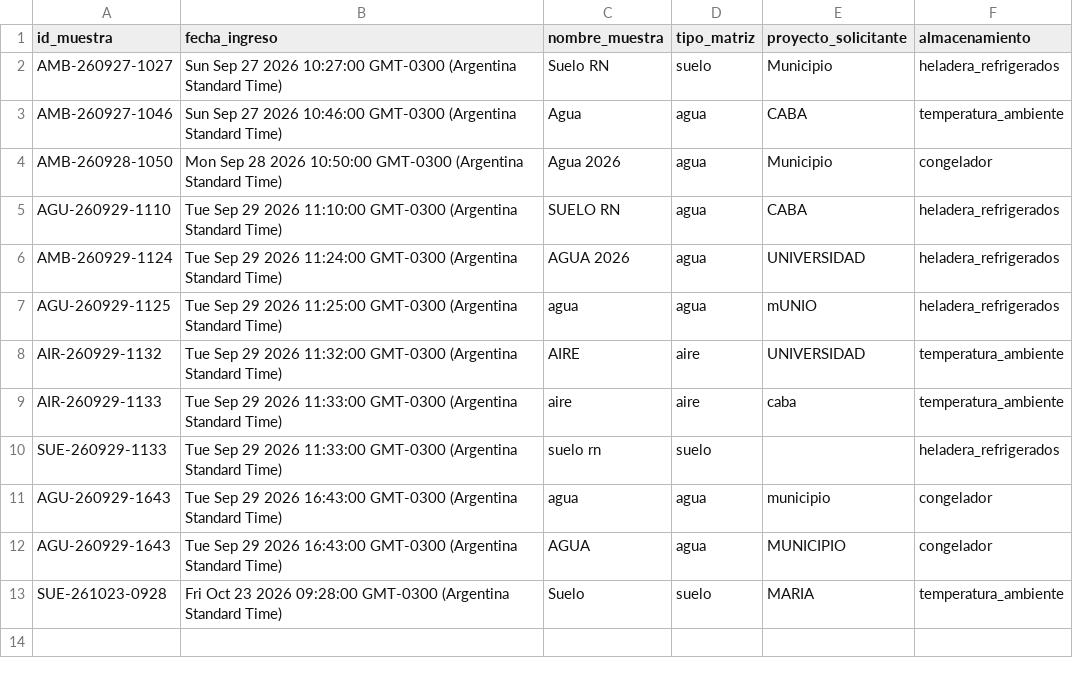
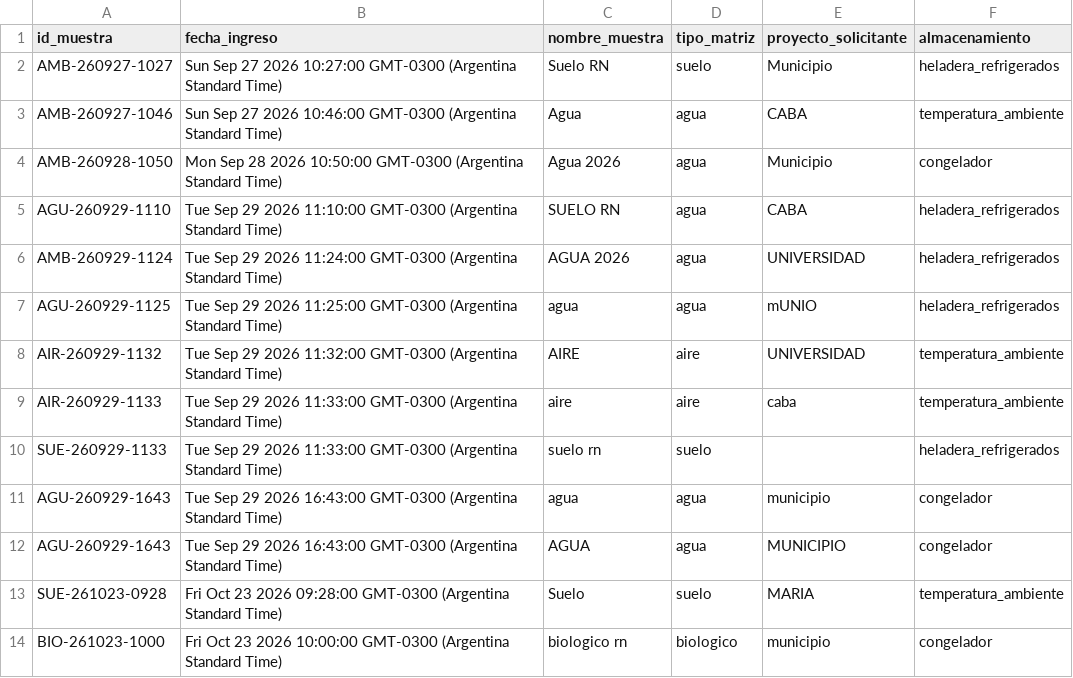
Before and after one commit to lab-ambientales-admin/laboratorio-ambiental-datos, a CSV file: disponibilidad.csv, drawn as a sheet.

Commit message:
Actualización de disponibilidad

```diff
--- a/disponibilidad.csv
+++ b/disponibilidad.csv
@@ -13 +13,2 @@ AGU-260929-1643,Tue Sep 29 2026 16:43:00 GMT-0300 (Argentina Standard Time),AGUA
 SUE-261023-0928,Fri Oct 23 2026 09:28:00 GMT-0300 (Argentina Standard Time),Suelo,suelo,MARIA,temperatura_ambiente
+BIO-261023-1000,Fri Oct 23 2026 10:00:00 GMT-0300 (Argentina Standard Time),biologico rn,biologico,municipio,congelador
```
